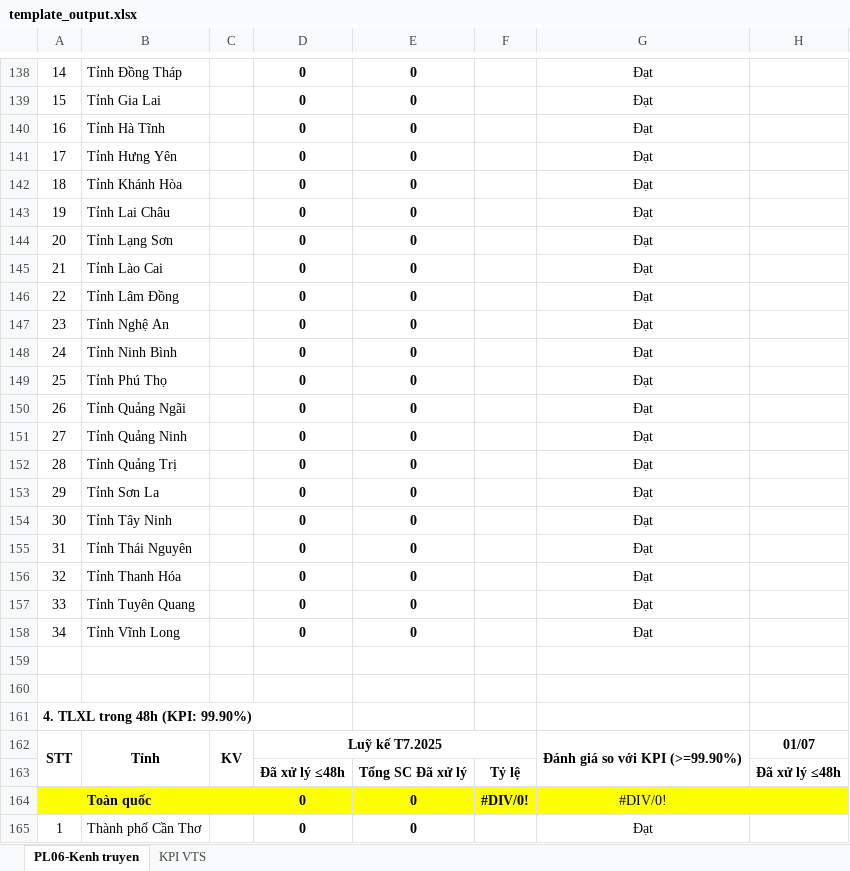
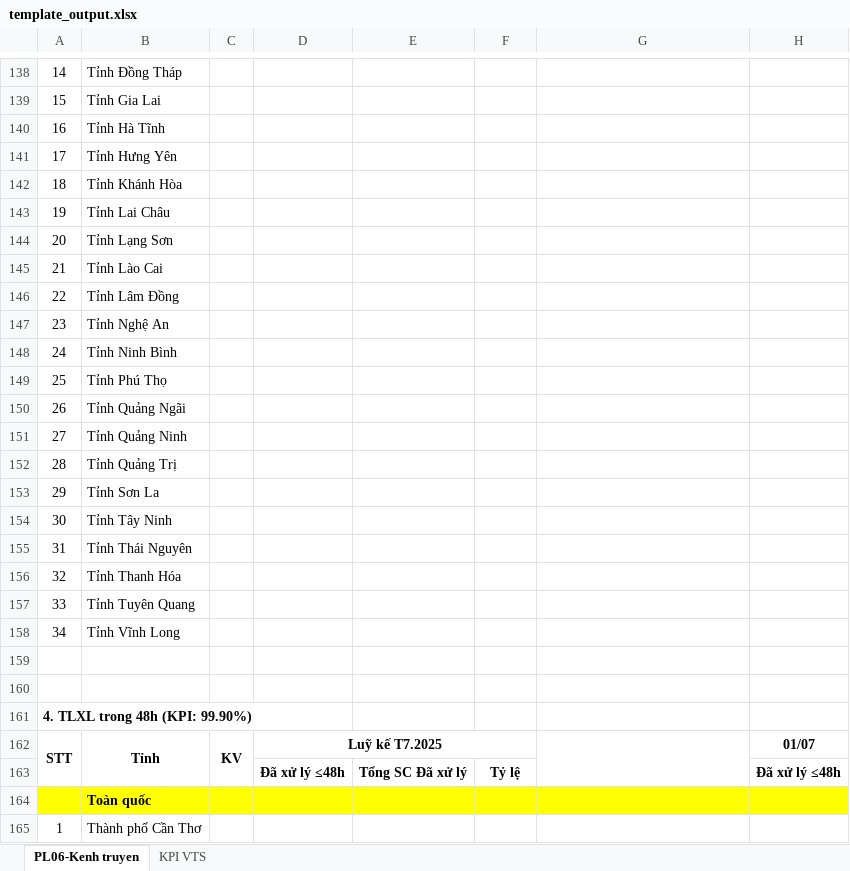
Before and after one commit to PhongPahmm/transmission_channel_report, an Excel workbook: src/main/resources/templates/template_output.xlsx, sheet PL06-Kenh truyen, drawn as a sheet; only a part is shown, gaps mark what is left out; values as stored, in another font and other column widths than the file's, no borders; charts and pictures not drawn; the diff covers the shown part only; the diff names each change by its address in the sheet, - before the commit and + after, or states it on an @@ line.

```diff
--- a/src/main/resources/templates/template_output.xlsx (sheet PL06-Kenh truyen)
+++ b/src/main/resources/templates/template_output.xlsx (sheet PL06-Kenh truyen)
-D138:D158: 0
+D138:D158: (empty)
-E138:E158: 0
+E138:E158: (empty)
-G138:G158: Đạt
+G138:G158: (empty)
-G162: Đánh giá so với KPI (>=99.90%)
+G162: (empty)
-D164:D165: 0
+D164:D165: (empty)
-E164:E165: 0
+E164:E165: (empty)
-F164: #DIV/0!
+F164: (empty)
-G164: #DIV/0!
+G164: (empty)
-G165: Đạt
+G165: (empty)
```
Also changed, not shown: other rows of this sheet, sheet KPI VTS, formulas that keep their value, 6 other files.
